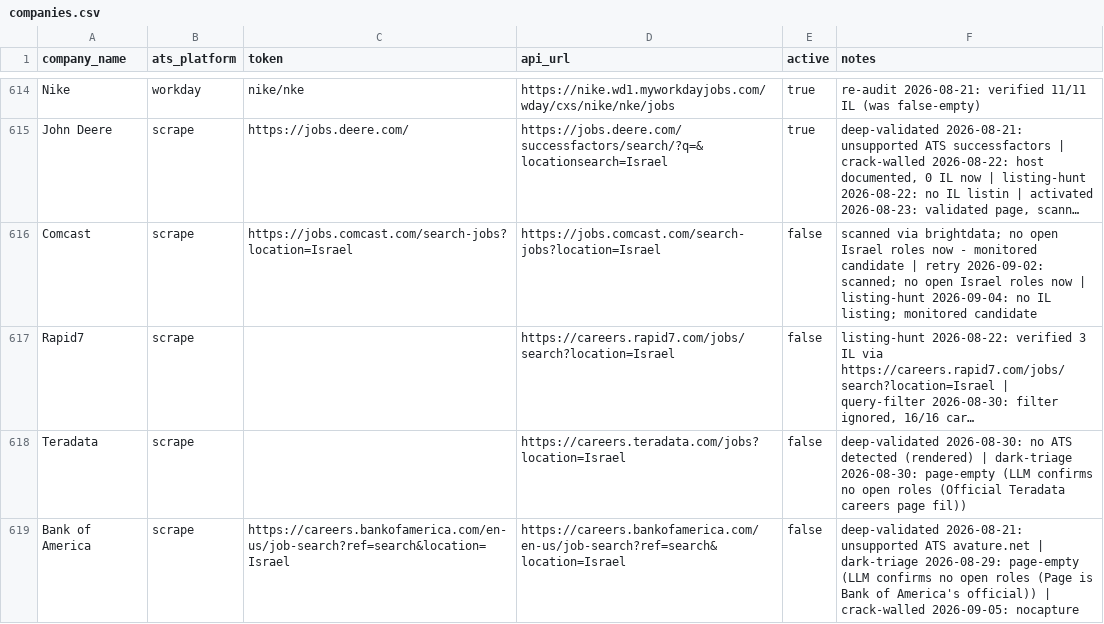
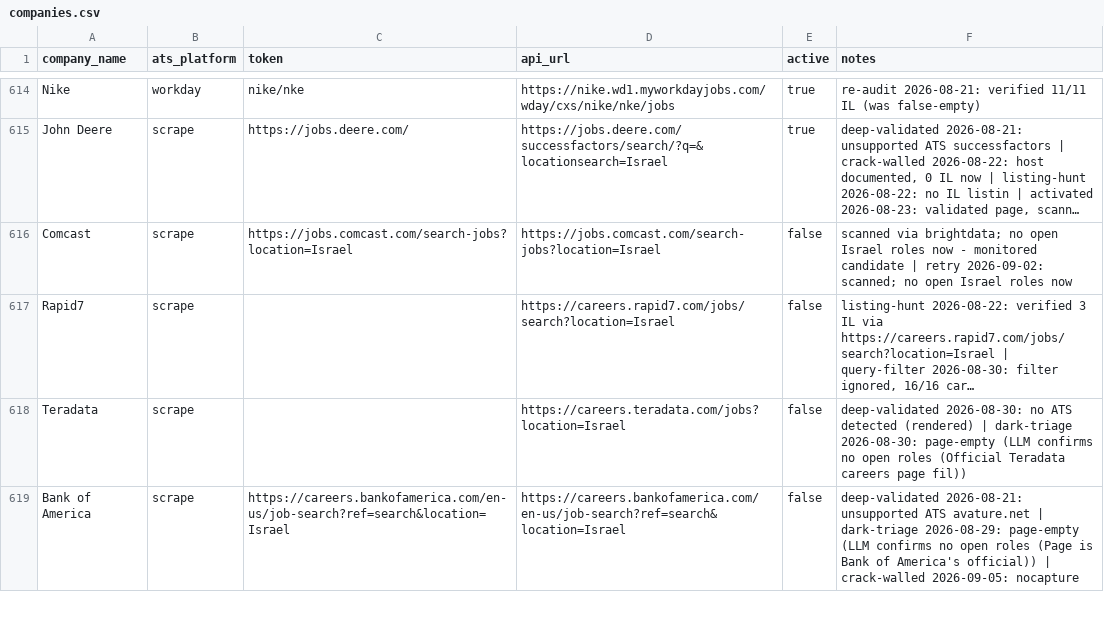
Before and after one commit to AnalystJobsIL/pipeline, a CSV file: companies.csv, drawn as a sheet; only a part is shown, gaps mark what is left out; long unchanged cells end in …; the diff covers the shown part only; the diff names each change by its address in the sheet, - before the commit and + after, or states it on an @@ line.

```diff
--- a/companies.csv
+++ b/companies.csv
-F616 (notes): …roles now | listing-hunt 2026-09-04: no IL listing; monitored candidate
+F616 (notes): …roles now
```
Also changed, not shown: 31 edited cells elsewhere in this file.
